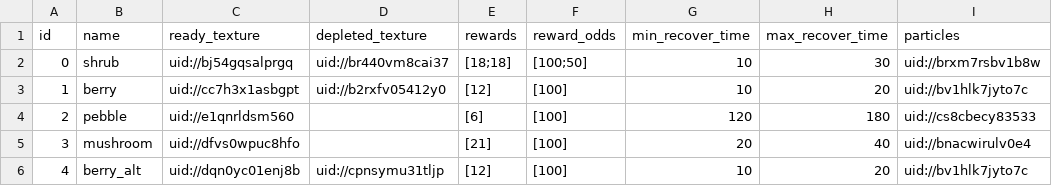
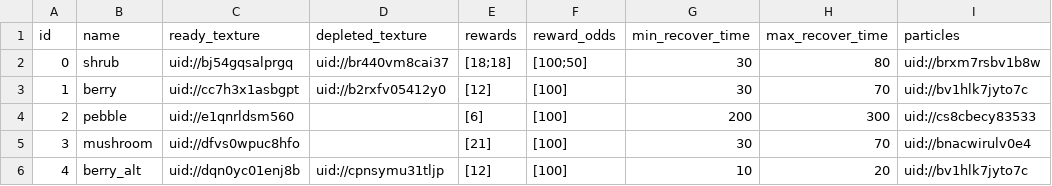
Before and after one commit to TimoRoggel/EverDark, a CSV file: data/harvestables.csv, drawn as a sheet.

```diff
--- a/data/harvestables.csv
+++ b/data/harvestables.csv
@@ -1,6 +1,6 @@
 "id","name","ready_texture","depleted_texture","rewards","reward_odds","min_recover_time","max_recover_time","particles"
-"0","shrub","uid://bj54gqsalprgq","uid://br440vm8cai37","[18;18]","[100;50]","10","30","uid://brxm7rsbv1b8w"
-"1","berry","uid://cc7h3x1asbgpt","uid://b2rxfv05412y0","[12]","[100]","10","20","uid://bv1hlk7jyto7c"
-"2","pebble","uid://e1qnrldsm560","","[6]","[100]","120","180","uid://cs8cbecy83533"
-"3","mushroom","uid://dfvs0wpuc8hfo","","[21]","[100]","20","40","uid://bnacwirulv0e4"
+"0","shrub","uid://bj54gqsalprgq","uid://br440vm8cai37","[18;18]","[100;50]","30","80","uid://brxm7rsbv1b8w"
+"1","berry","uid://cc7h3x1asbgpt","uid://b2rxfv05412y0","[12]","[100]","30","70","uid://bv1hlk7jyto7c"
+"2","pebble","uid://e1qnrldsm560","","[6]","[100]","200","300","uid://cs8cbecy83533"
+"3","mushroom","uid://dfvs0wpuc8hfo","","[21]","[100]","30","70","uid://bnacwirulv0e4"
 "4","berry_alt","uid://dqn0yc01enj8b","uid://cpnsymu31tljp","[12]","[100]","10","20","uid://bv1hlk7jyto7c"
```
Also changed, not shown: data/notes.csv, 4 other files.
